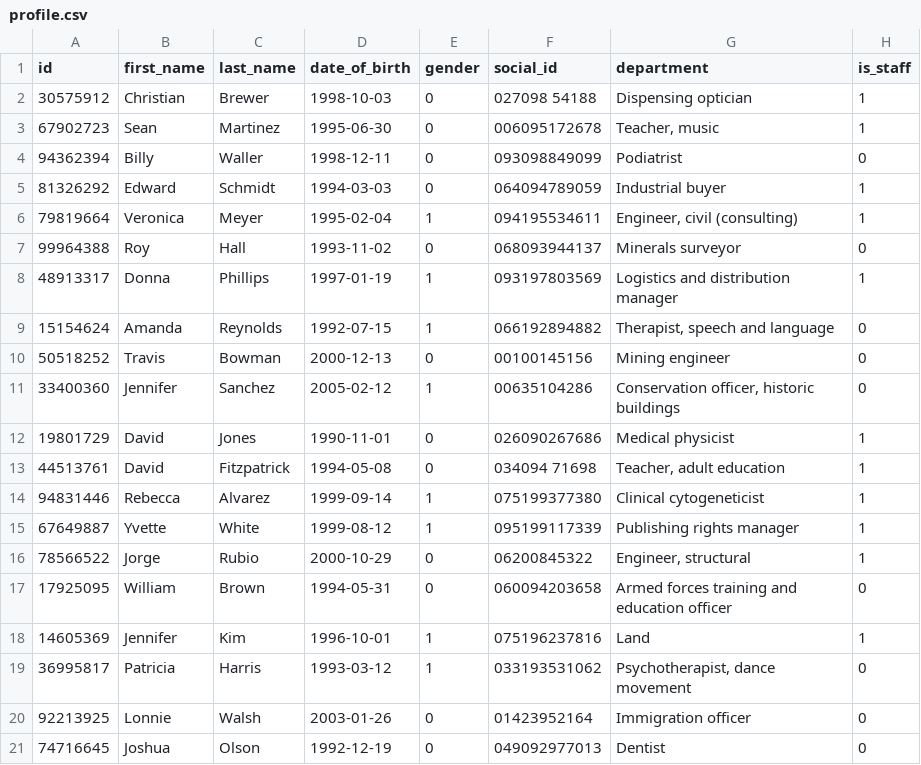
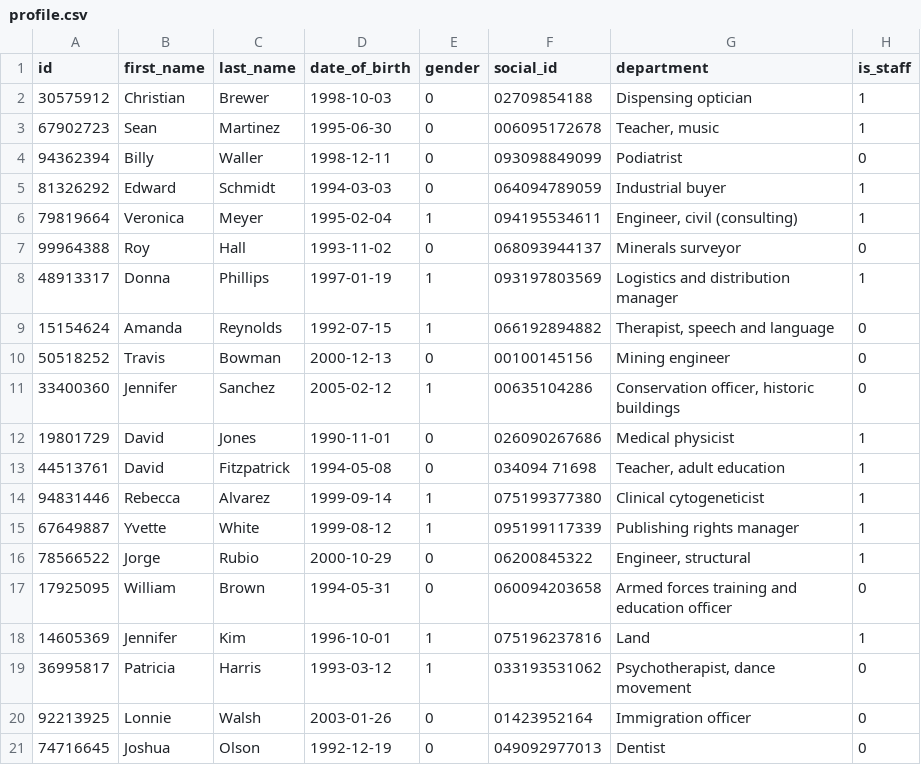
Before and after one commit to Ngleanthu/22120339-22120344-22120354, a CSV file: db/profile.csv, drawn as a sheet.

```diff
--- a/db/profile.csv
+++ b/db/profile.csv
@@ -1,3 +1,3 @@
 id,first_name,last_name,date_of_birth,gender,social_id,department,is_staff
-30575912,Christian,Brewer,1998-10-03,0,027098 54188,Dispensing optician,1
+30575912,Christian,Brewer,1998-10-03,0,02709854188,Dispensing optician,1
 67902723,Sean,Martinez,1995-06-30,0,006095172678,"Teacher, music",1
```
Also changed, not shown: 4 other files.
